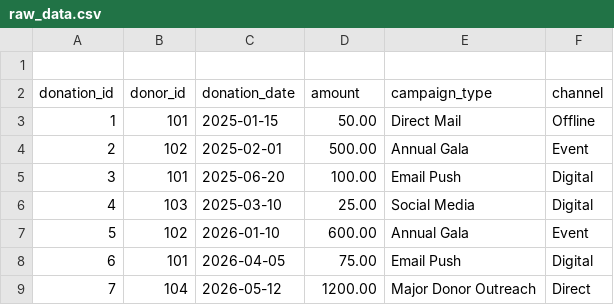
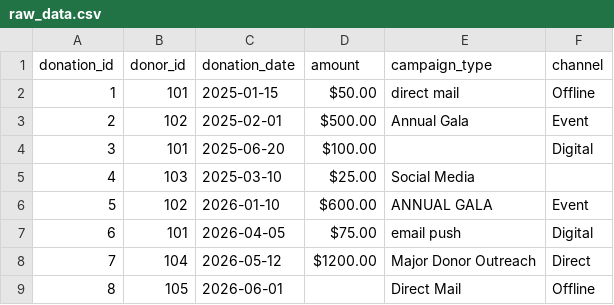
Before and after one commit to digitaltboosting-ops/SQL-projects, a CSV file: Non-Profit_Fundraising/data/raw_data.csv, drawn as a sheet.

Commit message:
Refactor raw_data.csv for consistency and add entry
Updated formatting of donation amounts and campaign types. Added a new entry for donation ID 8.

```diff
--- a/Non-Profit_Fundraising/data/raw_data.csv
+++ b/Non-Profit_Fundraising/data/raw_data.csv
@@ -1,9 +1,9 @@
-
 donation_id,donor_id,donation_date,amount,campaign_type,channel
-1,101,2025-01-15,50.00,Direct Mail,Offline
-2,102,2025-02-01,500.00,Annual Gala,Event
-3,101,2025-06-20,100.00,Email Push,Digital
-4,103,2025-03-10,25.00,Social Media,Digital
-5,102,2026-01-10,600.00,Annual Gala,Event
-6,101,2026-04-05,75.00,Email Push,Digital
-7,104,2026-05-12,1200.00,Major Donor Outreach,Direct
+1,101,2025-01-15,$50.00,  direct mail  ,Offline
+2,102,2025-02-01,$500.00,Annual Gala,Event
+3,101,2025-06-20,$100.00,,Digital
+4,103,2025-03-10,$25.00,Social Media,
+5,102,2026-01-10,$600.00,ANNUAL GALA,Event
+6,101,2026-04-05,$75.00,email push,Digital
+7,104,2026-05-12,$1200.00,Major Donor Outreach,Direct
+8,105,2026-06-01,,Direct Mail,Offline
```
